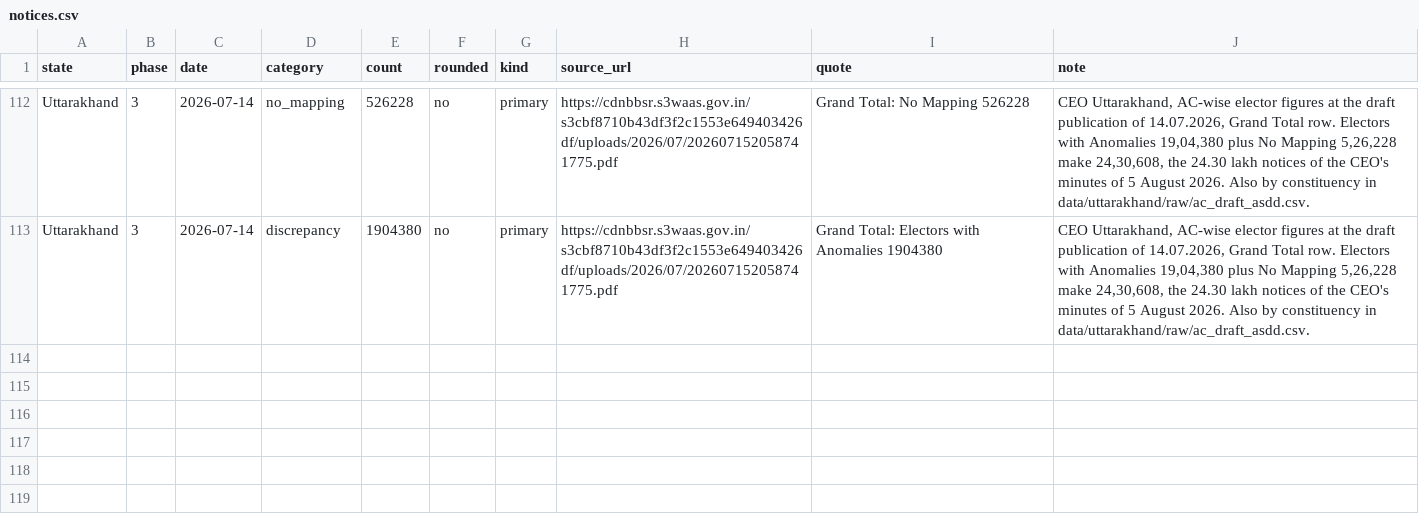
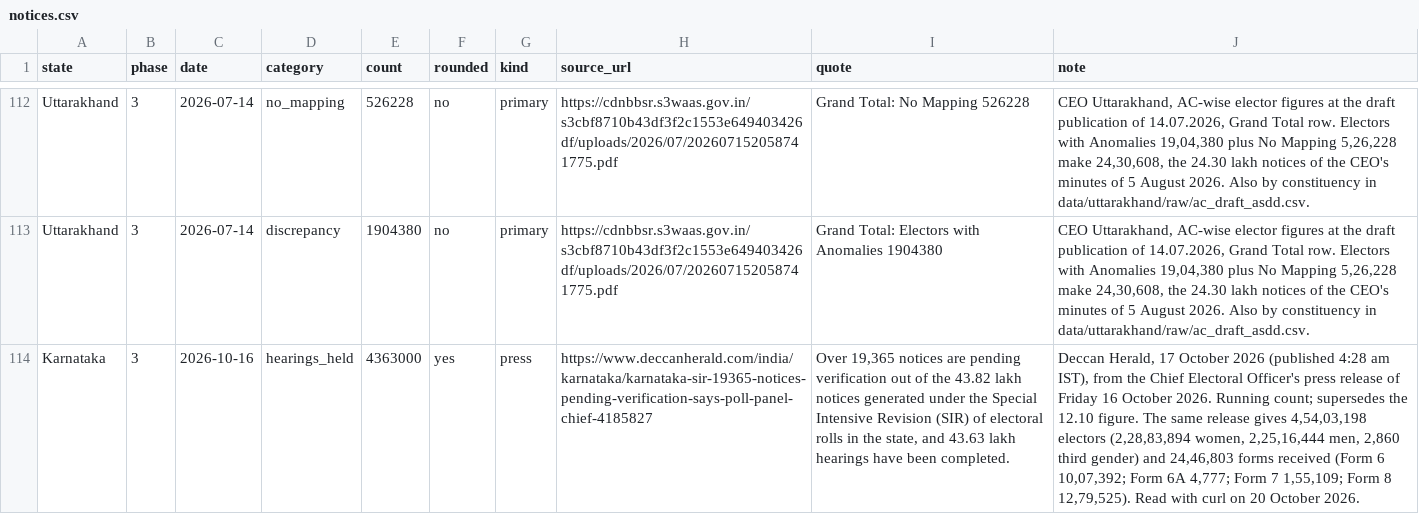
Before and after one commit to Varnasr/INDIA-DATA, a CSV file: data/india/raw/notices/notices.csv, drawn as a sheet; only a part is shown, gaps mark what is left out; the diff names each change by its address in the sheet, - before the commit and + after, or states it on an @@ line.

```diff
--- a/data/india/raw/notices/notices.csv
+++ b/data/india/raw/notices/notices.csv
+row 114: Karnataka | 3 | 2026-10-16 | hearings_held | 4363000 | yes | press | https://www.deccanherald.com/india/karnataka/karnataka-sir-19365-notices-pending-verification-says-poll-panel-chief-4185827 | Over 19,365 notices are pending verification out of the 43.82 lakh notices generated under the Special Intensive Revision (SIR) of electoral rolls in the state, and 43.63 lakh hearings have been completed. | Deccan Herald, 17 October 2026 (published 4:28 am IST), from the Chief Electoral Officer's press release of Friday 16 October 2026. Running count; supersedes the 12.10 figure. The same release gives 4,54,03,198 electors (2,28,83,894 women, 2,25,16,444 men, 2,860 third gender) and 24,46,803 forms received (Form 6 10,07,392; Form 6A 4,777; Form 7 1,55,109; Form 8 12,79,525). Read with curl on 20 October 2026.
```
Also changed, not shown: 3 other files.
